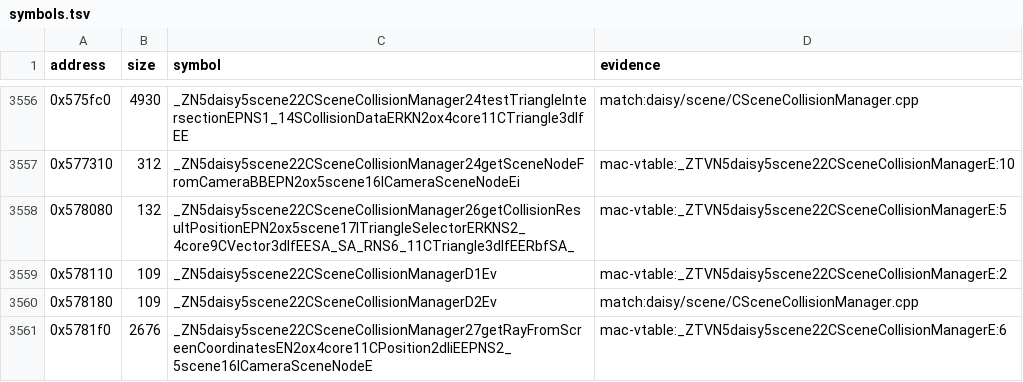
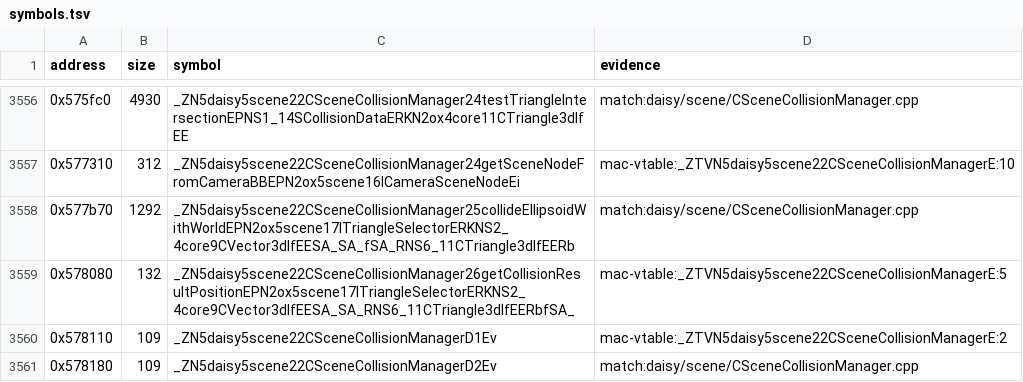
Before and after one commit to wakamex/harvest, a TSV file: config/1.18-linux-amd64/symbols.tsv, drawn as a sheet; only a part is shown, gaps mark what is left out; the shorter side is filled out with more unchanged rows; the diff names each change by its address in the sheet, - before the commit and + after, or states it on an @@ line.

Commit message:
feat(scene): restore two CSceneCollisionManager bodies in place
Restored by concord blockers --apply from Irrlicht 0.7's bodies; hv
match --learn named collideEllipsoidWithWorld, which now matches
exactly, as does getCollisionResultPosition.

```diff
--- a/config/1.18-linux-amd64/symbols.tsv
+++ b/config/1.18-linux-amd64/symbols.tsv
+row 3558: 0x577b70 | 1292 | _ZN5daisy5scene22CSceneCollisionManager25collideEllipsoidWithWorldEPN2ox5scene17ITriangleSelectorERKNS2_4core9CVector3dIfEESA_SA_fSA_RNS6_11CTriangle3dIfEERb | match:daisy/scene/CSceneCollisionManager.cpp
```
Also changed, not shown: 1 other file.
